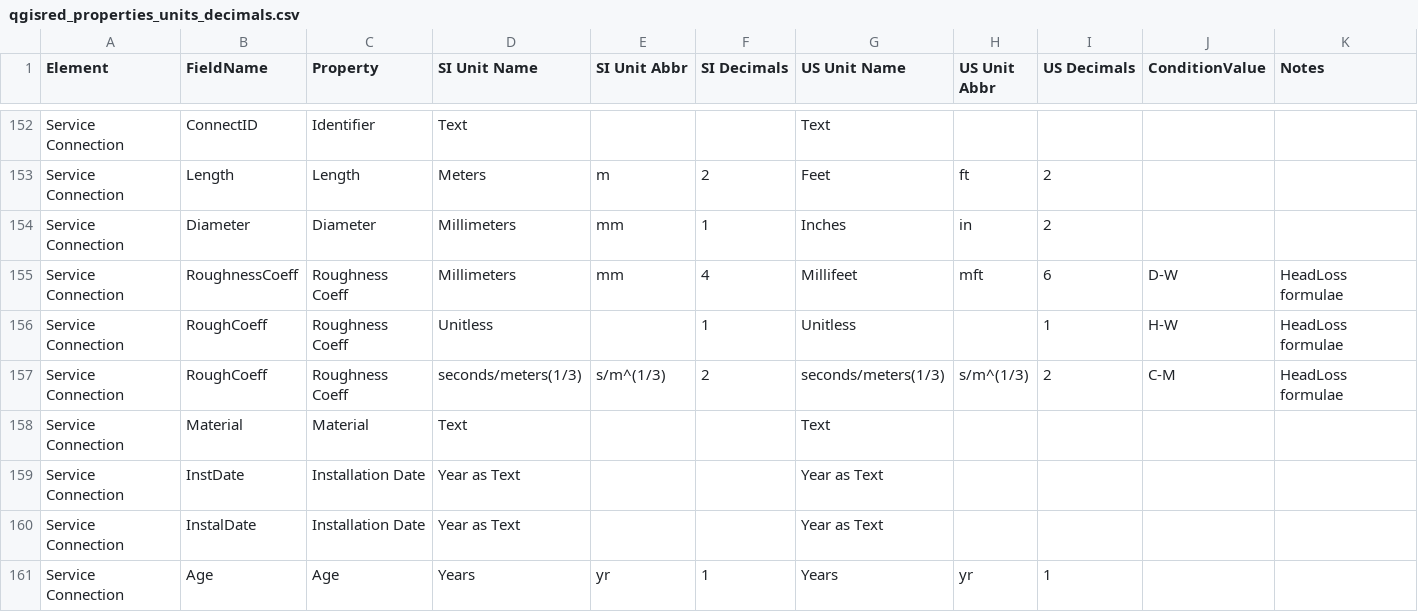
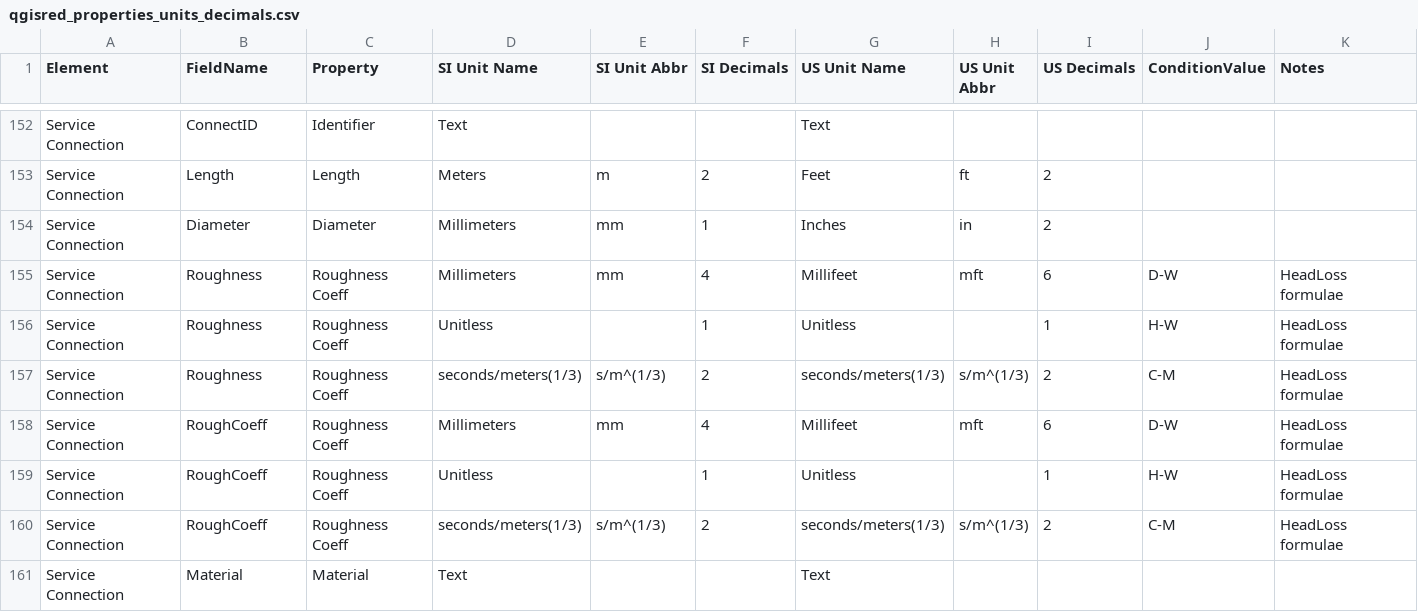
Before and after one commit to qgisred/QGISRed, a CSV file: defaults/qgisred_properties_units_decimals.csv, drawn as a sheet; only a part is shown, gaps mark what is left out; the shorter side is filled out with more unchanged rows.

Commit message:
[Fields] ServiceConnections roughness retrocompat: RoughCoeff replaces Roughness
The C# DLL now writes ServiceConnections' roughness column as RoughCoeff
(matching Pipes' own field, always named RoughCoeff) instead of Roughness.

Fixed a typo from this morning's unrelated superscript-notation pass
(commit 4832680) that had left the D-W row as 'RoughnessCoeff', matching
neither the old nor the new name nor the other two condition rows for
the same field. Added the 3 missing rows for the old name 'Roughness'
(one per HeadLoss formula, D-W/H-W/C-M), placed before the RoughCoeff
block -- same old-before-new adjacency already used for every other
retrocompatible field in this table (Id/ConnectID, InstDate/InstalDate,
BaseDemand/BaseDem, Pattern/DemPattID, Reliabilit/Reliab).

qgisred_field_utils.py's row-resolution functions match literally on
whatever field name is actually present on the layer, with no separate
name-normalization step, so this CSV fix alone covers every caller that
reads ServiceConnections roughness units/decimals generically
(groupedit_dialog.py, element_explorer_dock.py, and the rest) --
confirmed none of them hardcode 'Roughness' as a literal.

qgisred_import_dialog.py's auto-detect combo for this field only listed
the old name; added the current one, current-first per the convention
already used throughout this function for every other field fixed in
the last retrocompat pass.

Also removed 'qgisred_query_serviceconnection_roughness' from
LAYER_ID_TO_FIELD: confirmed via search that this identifier is never
actually constructed anywhere in the plugin, so the entry (which still
hardcoded the old field name) was dead code.

```diff
--- a/defaults/qgisred_properties_units_decimals.csv
+++ b/defaults/qgisred_properties_units_decimals.csv
@@ -154,3 +154,6 @@ Service Connection,Length,Length,Meters,m,2,Feet,ft,2,,
 Service Connection,Diameter,Diameter,Millimeters,mm,1,Inches,in,2,,
-Service Connection,RoughnessCoeff,Roughness Coeff,Millimeters,mm,4,Millifeet,mft,6,D-W,HeadLoss formulae
+Service Connection,Roughness,Roughness Coeff,Millimeters,mm,4,Millifeet,mft,6,D-W,HeadLoss formulae
+Service Connection,Roughness,Roughness Coeff,Unitless,,1,Unitless,,1,H-W,HeadLoss formulae
+Service Connection,Roughness,Roughness Coeff,seconds/meters(1/3),s/m^(1/3),2,seconds/meters(1/3),s/m^(1/3),2,C-M,HeadLoss formulae
+Service Connection,RoughCoeff,Roughness Coeff,Millimeters,mm,4,Millifeet,mft,6,D-W,HeadLoss formulae
 Service Connection,RoughCoeff,Roughness Coeff,Unitless,,1,Unitless,,1,H-W,HeadLoss formulae
```
Also changed, not shown: 2 other files.
